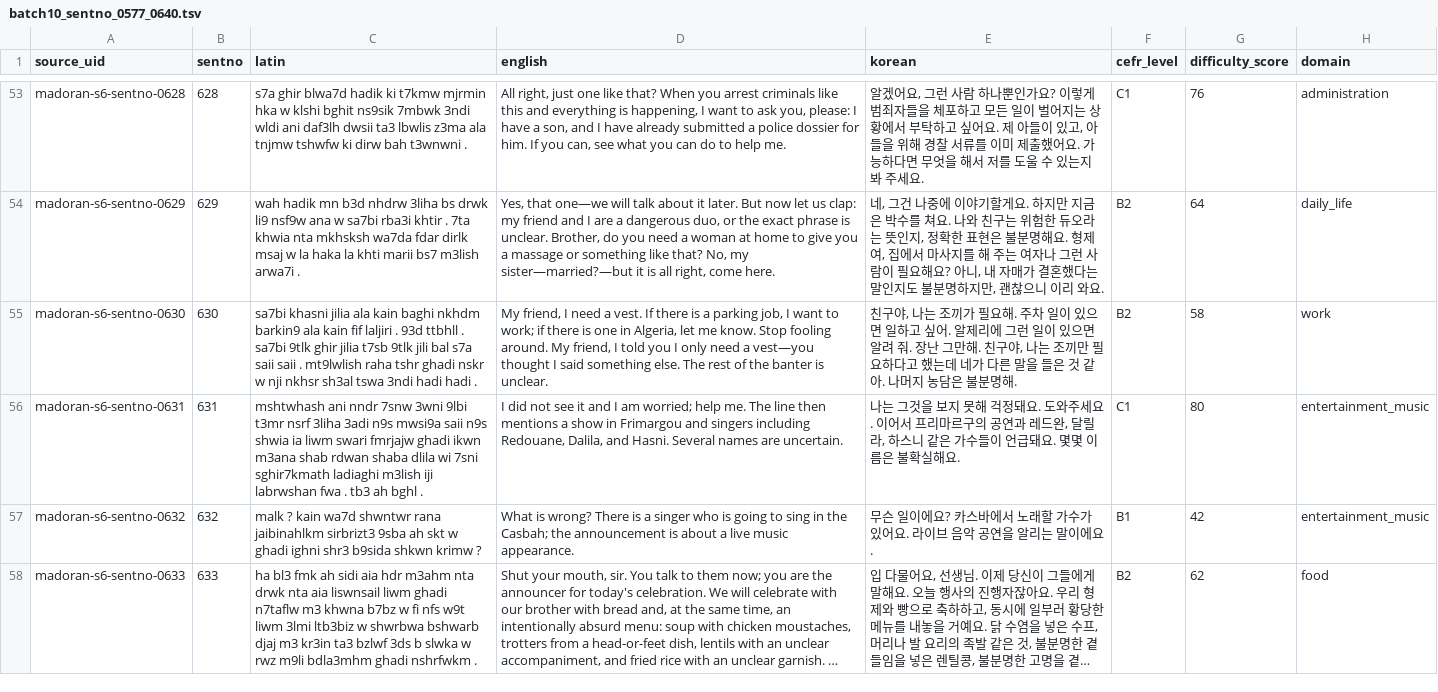
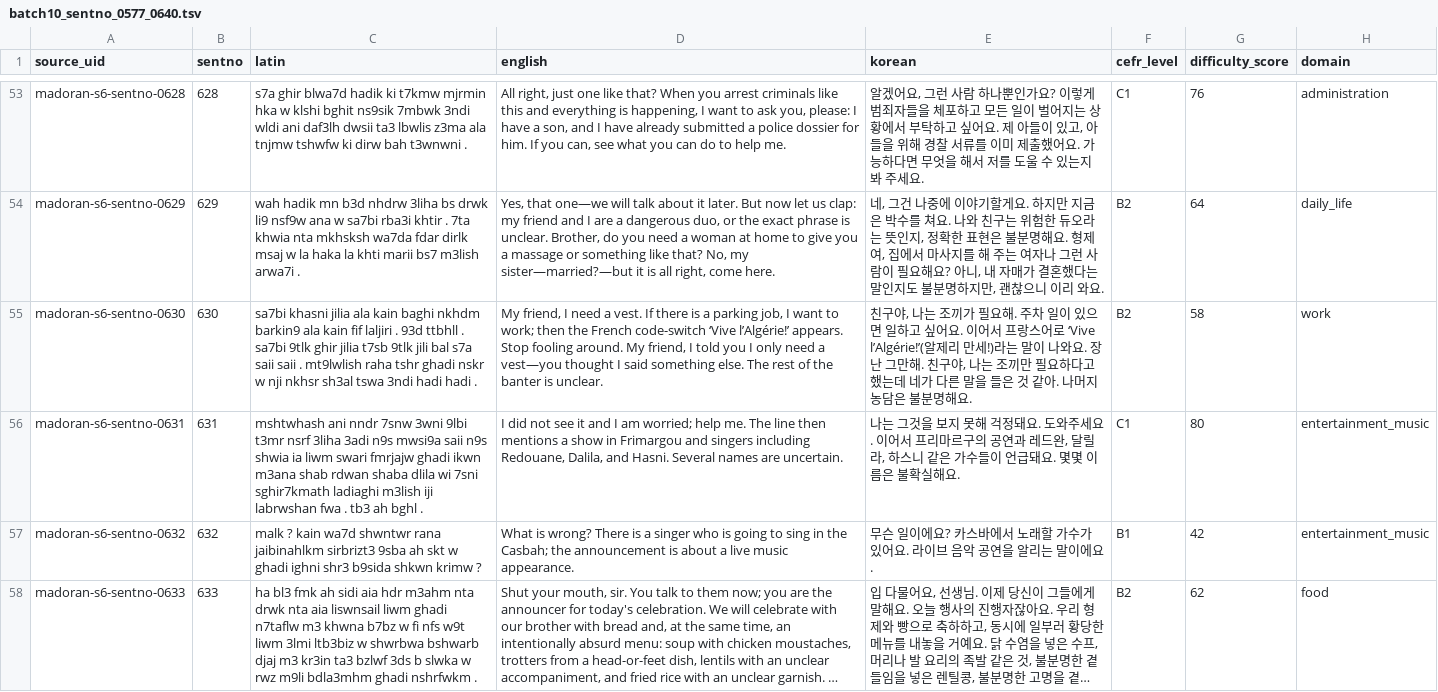
Before and after one commit to Yucef-84/data-orandarja, a TSV file: data/master/enrichment/batches/batch10_sentno_0577_0640.tsv, drawn as a sheet; only a part is shown, gaps mark what is left out; long unchanged cells end in …; the diff covers the shown part only; the diff names each change by its address in the sheet, - before the commit and + after, or states it on an @@ line.

```diff
--- a/data/master/enrichment/batches/batch10_sentno_0577_0640.tsv
+++ b/data/master/enrichment/batches/batch10_sentno_0577_0640.tsv
-D55 (english): …to work; if there is one in Algeria, let me know. Stop fooling…
+D55 (english): …to work; then the French code-switch ‘Vive l’Algérie!’ appears. Stop fooling…
-E55 (korean): …고 싶어. 알제리에 그런 일이 있으면 알려 줘. 장난 그만해. 친구야, 나는 조끼만 필요하다고 했는데 네가 다른 말을 들은 것 같아. 나머지 농담은 불분명해.
+E55 (korean): …고 싶어요. 이어서 프랑스어로 ‘Vive l’Algérie!’(알제리 만세!)라는 말이 나와요. 장난 그만해. 친구야, 나는 조끼만 필요하다고 했는데 네가 다른 말을 들은 것 같아. 나머지 농담은 불분명해요.
```
Also changed, not shown: 10 edited cells elsewhere in this file, data/master/enrichment/madoran_sentence_enrichment.tsv, 6 other files.
